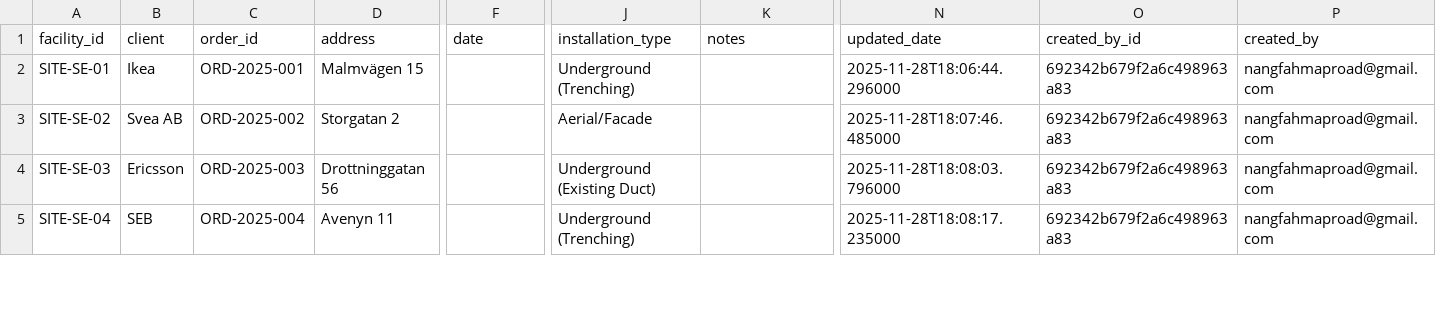
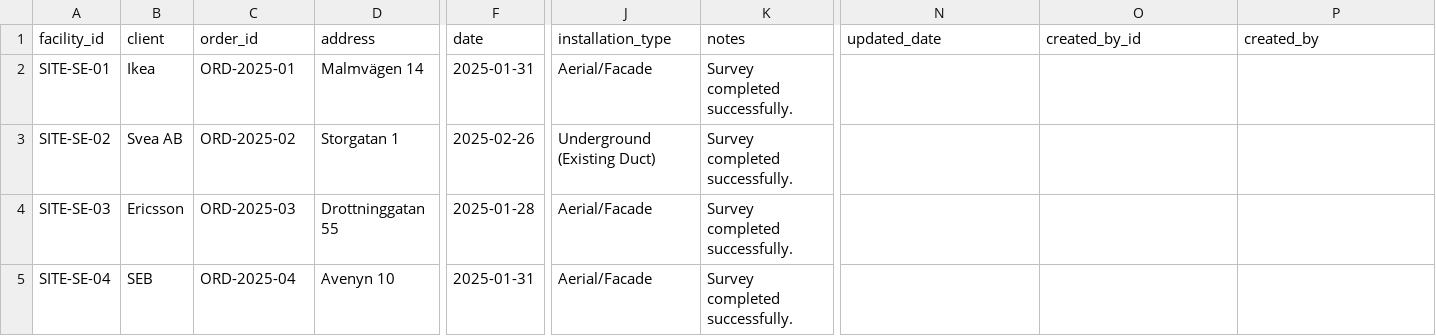
Before and after one commit to FahUmaAngel/Tele2-platform, a CSV file: src/data/SiteSurvey.csv, drawn as a sheet; only a part is shown, gaps mark what is left out; the diff covers the shown part only; the diff names each change by its address in the sheet, - before the commit and + after, or states it on an @@ line.

```diff
--- a/src/data/SiteSurvey.csv
+++ b/src/data/SiteSurvey.csv
-C2 (order_id): ORD-2025-001
+C2 (order_id): ORD-2025-01
-D2 (address): Malmvägen 15
+D2 (address): Malmvägen 14
-F2 (date): (empty)
+F2 (date): 2025-01-31
-J2 (installation_type): Underground (Trenching)
+J2 (installation_type): Aerial/Facade
-K2:K5 (notes): (empty)
+K2:K5 (notes): Survey completed successfully.
-N2 (updated_date): 2025-11-28T18:06:44.296000
+N2 (updated_date): (empty)
-O2:O5 (created_by_id): 692342b679f2a6c498963a83
+O2:O5 (created_by_id): (empty)
-P2:P5 (created_by): nangfahmaproad@gmail.com
+P2:P5 (created_by): (empty)
-C3 (order_id): ORD-2025-002
+C3 (order_id): ORD-2025-02
-D3 (address): Storgatan 2
+D3 (address): Storgatan 1
-F3 (date): (empty)
+F3 (date): 2025-02-26
-J3 (installation_type): Aerial/Facade
+J3 (installation_type): Underground (Existing Duct)
-N3 (updated_date): 2025-11-28T18:07:46.485000
+N3 (updated_date): (empty)
-C4 (order_id): ORD-2025-003
+C4 (order_id): ORD-2025-03
-D4 (address): Drottninggatan 56
+D4 (address): Drottninggatan 55
-F4 (date): (empty)
+F4 (date): 2025-01-28
-J4 (installation_type): Underground (Existing Duct)
+J4 (installation_type): Aerial/Facade
-N4 (updated_date): 2025-11-28T18:08:03.796000
+N4 (updated_date): (empty)
-C5 (order_id): ORD-2025-004
+C5 (order_id): ORD-2025-04
-D5 (address): Avenyn 11
+D5 (address): Avenyn 10
-F5 (date): (empty)
+F5 (date): 2025-01-31
-J5 (installation_type): Underground (Trenching)
+J5 (installation_type): Aerial/Facade
-N5 (updated_date): 2025-11-28T18:08:17.235000
+N5 (updated_date): (empty)
```
Also changed, not shown: 1 removed row and 75 edited cells elsewhere in this file, src/data/FiberOrder.csv, src/data/WorkOrder.csv, 3 other files.
